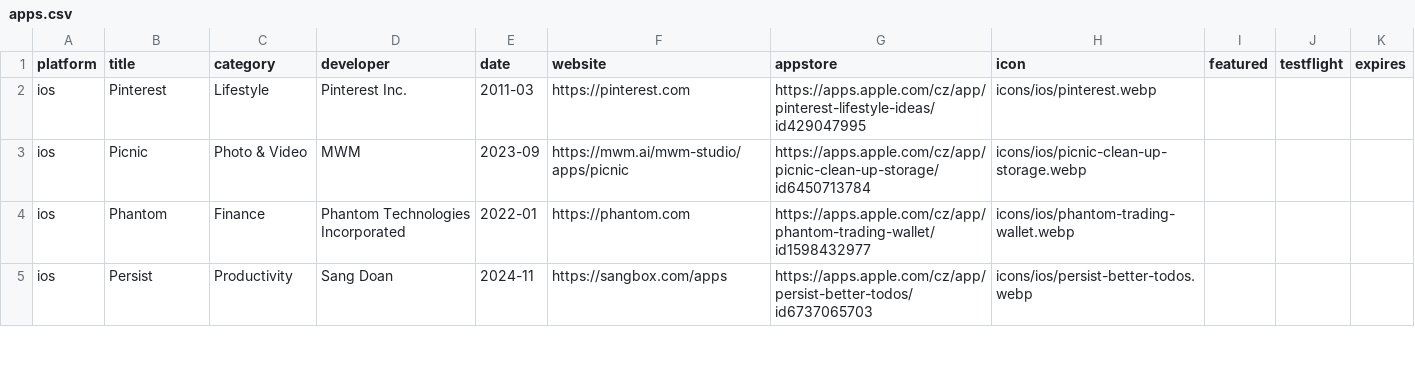
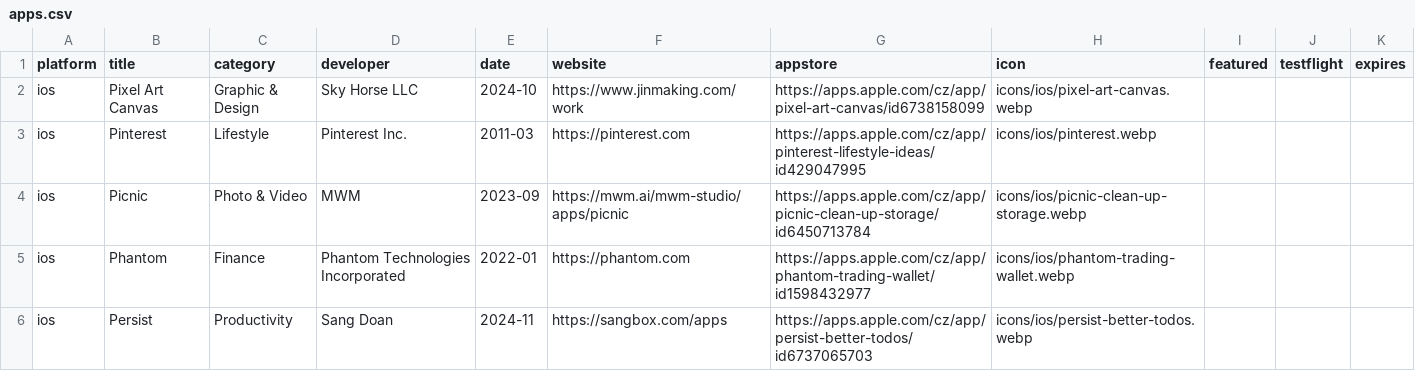
Before and after one commit to Manekenthe/IconSpace, a CSV file: data/apps.csv, drawn as a sheet; only a part is shown; the diff names each change by its address in the sheet, - before the commit and + after, or states it on an @@ line.

Commit message:
Update apps.csv

```diff
--- a/data/apps.csv
+++ b/data/apps.csv
+row 2: ios | Pixel Art Canvas | Graphic & Design | Sky Horse LLC | 2024-10 | https://www.jinmaking.com/work | https://apps.apple.com/cz/app/pixel-art-canvas/id6738158099 | icons/ios/pixel-art-canvas.webp
```
